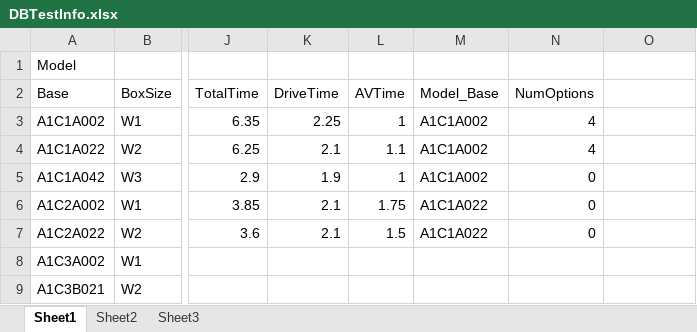
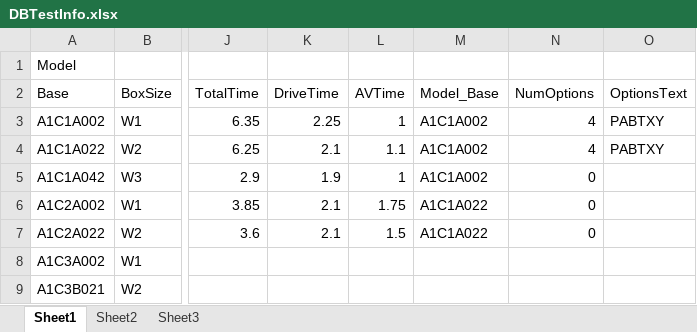
Before and after one commit to Alext24/RouteConfigurator, an Excel workbook: RouteConfiguratorDBSchema/DBTestInfo.xlsx, sheet Sheet1, drawn as a sheet; only a part is shown, gaps mark what is left out; values as stored, in another font and other column widths than the file's, no borders; the diff names each change by its address in the sheet, - before the commit and + after, or states it on an @@ line.

Commit message:
Updated Supervisor view and modified TimeTrial Model

```diff
--- a/RouteConfiguratorDBSchema/DBTestInfo.xlsx (sheet Sheet1)
+++ b/RouteConfiguratorDBSchema/DBTestInfo.xlsx (sheet Sheet1)
-O2: (empty)
+O2: OptionsText
-O3:O4 (OptionsText): (empty)
+O3:O4 (OptionsText): PABTXY
```
Also changed, not shown: 11 other files.
